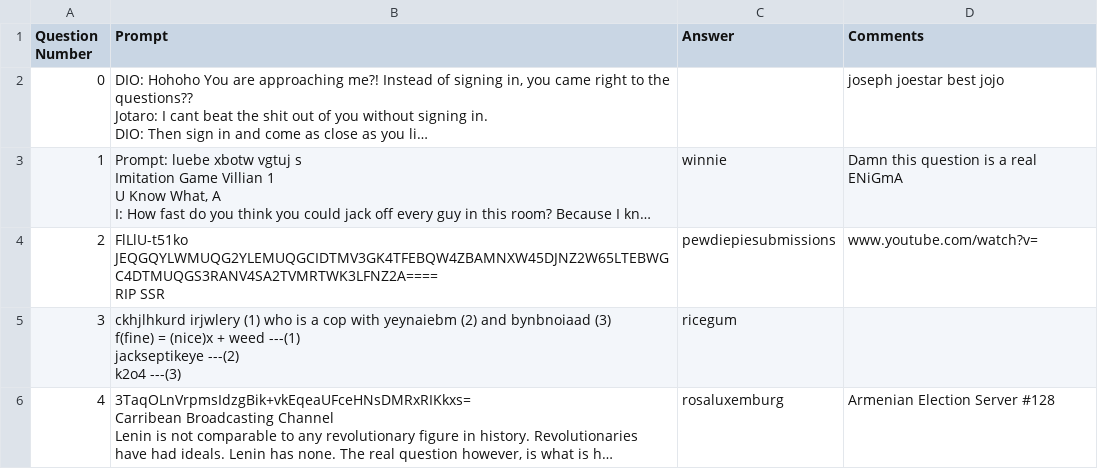
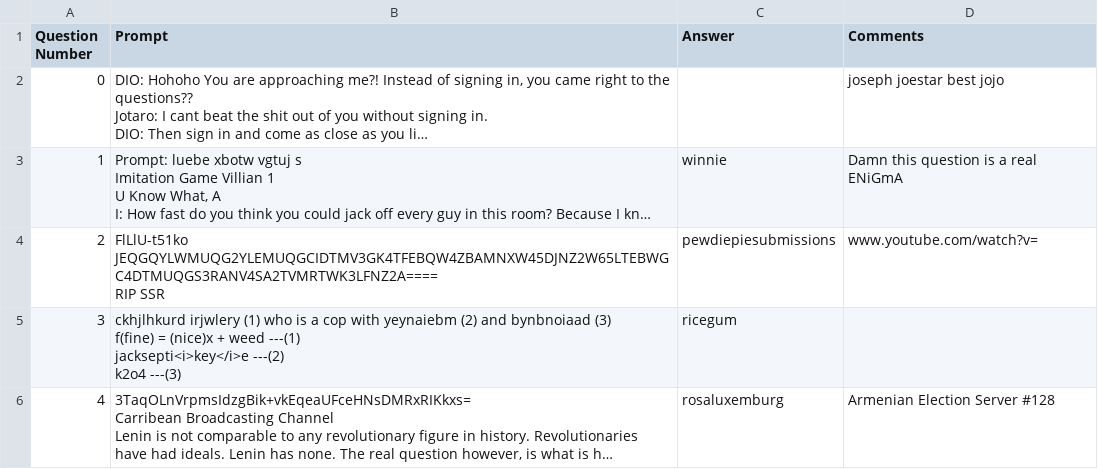
Before and after one commit to mohata-pulkit/GoonGamesOuh, a CSV file: Data/Databases/QuestionsDatabase.csv, drawn as a sheet; long unchanged cells end in …; ↵ is a line break in a cell; the diff names each change by its address in the sheet, - before the commit and + after, or states it on an @@ line.

```diff
--- a/Data/Databases/QuestionsDatabase.csv
+++ b/Data/Databases/QuestionsDatabase.csv
-B5 (Prompt): …weed ---(1) ↵ jackseptikeye ---(2) ↵ k2o4…
+B5 (Prompt): …weed ---(1) ↵ jacksepti<i>key</i>e ---(2) ↵ k2o4…
```
Also changed, not shown: Data/Databases/UserDatabase.csv, 25 other files.
